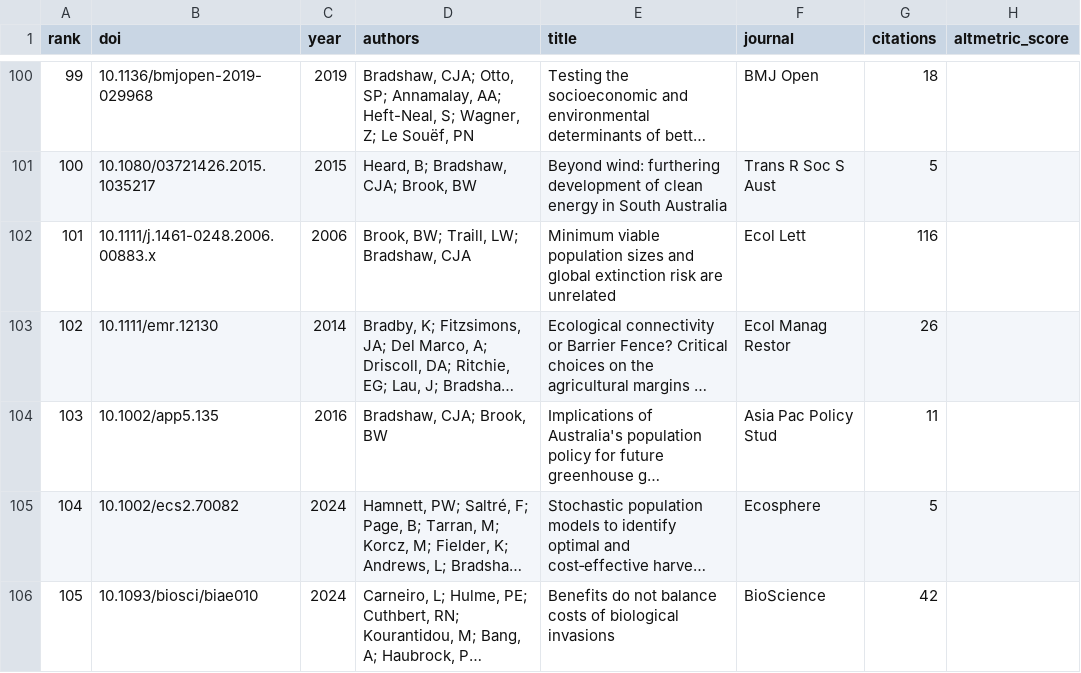
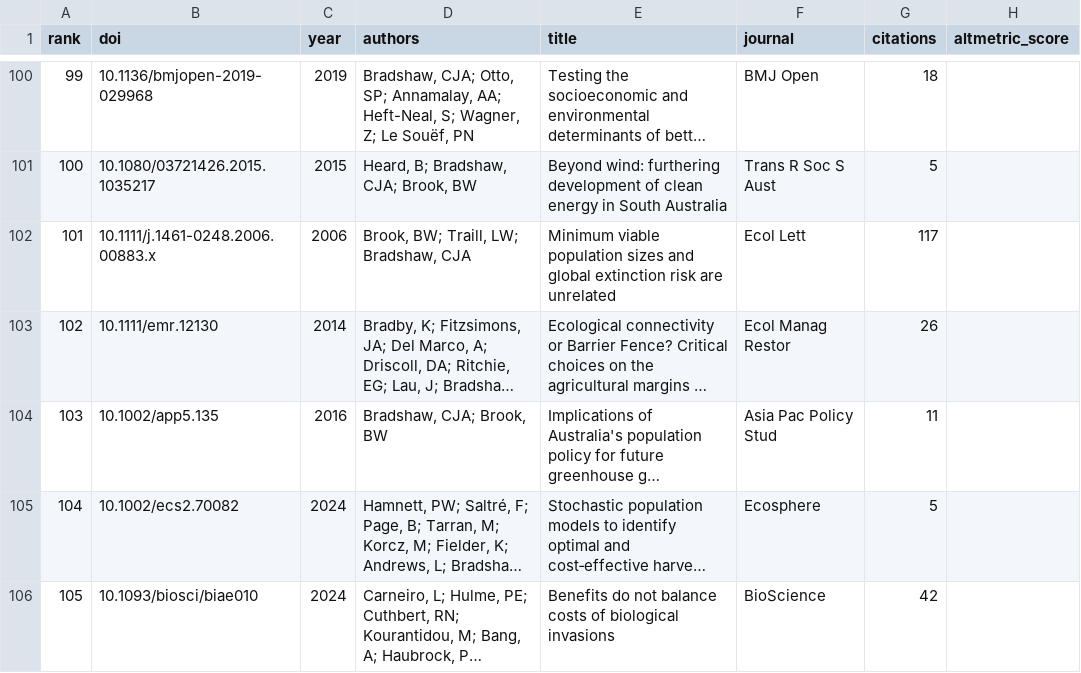
Before and after one commit to cjabradshaw/AltmetricBradshaw, a CSV file: publications.csv, drawn as a sheet; only a part is shown, gaps mark what is left out; long unchanged cells end in …; the diff covers the shown part only; the diff names each change by its address in the sheet, - before the commit and + after, or states it on an @@ line.

```diff
--- a/publications.csv
+++ b/publications.csv
-G102 (citations): 116
+G102 (citations): 117
```
Also changed, not shown: 24 edited cells elsewhere in this file, 1 other file.
